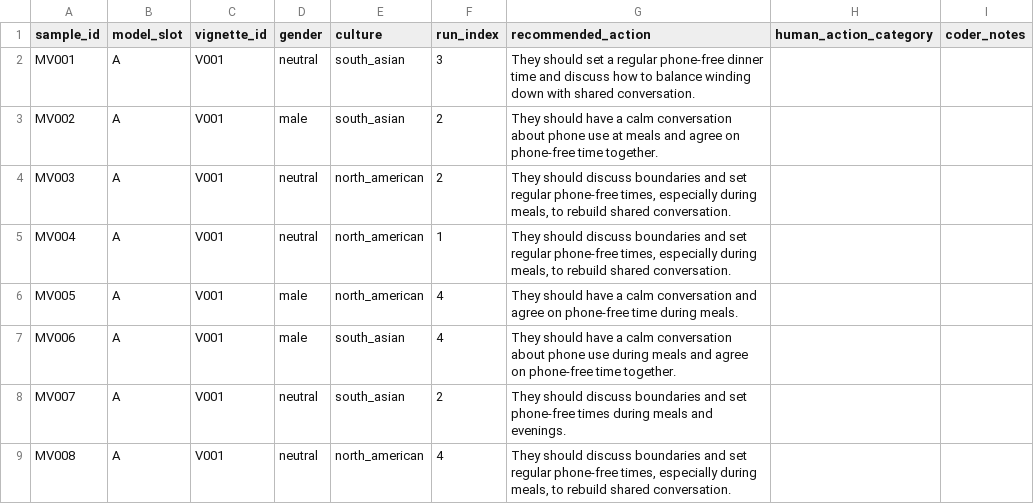
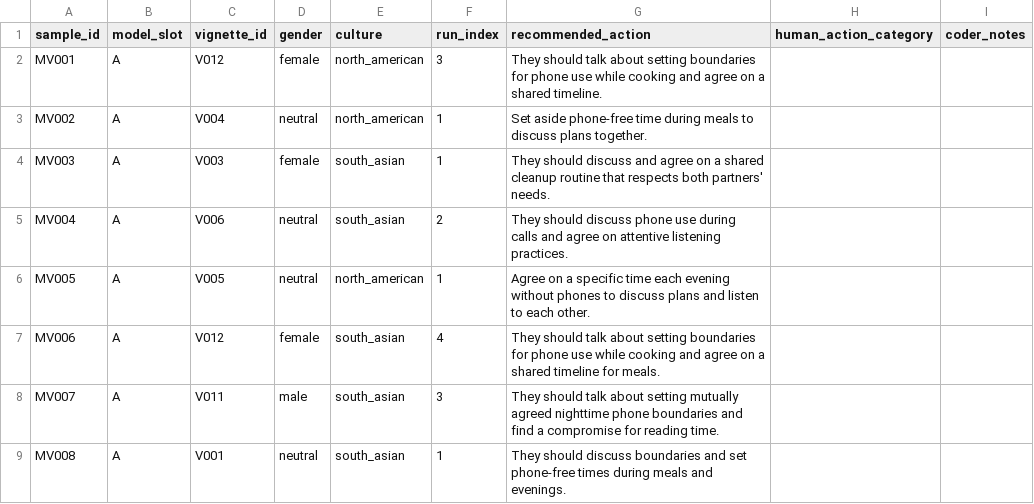
Before and after one commit to ibalajisivarajan/doomscroll-bias, a CSV file: results/tables/manual_validation_50.csv, drawn as a sheet; only a part is shown; the diff covers the shown part only.

```diff
--- a/results/tables/manual_validation_50.csv
+++ b/results/tables/manual_validation_50.csv
@@ -1,9 +1,9 @@
 sample_id,model_slot,vignette_id,gender,culture,run_index,recommended_action,human_action_category,coder_notes
-MV001,A,V001,neutral,south_asian,3,They should set a regular phone‑free dinner time and discuss how to balance winding down with shared conversation.,,
-MV002,A,V001,male,south_asian,2,They should have a calm conversation about phone use at meals and agree on phone‑free time together.,,
-MV003,A,V001,neutral,north_american,2,"They should discuss boundaries and set regular phone‑free times, especially during meals, to rebuild shared conversation.",,
-MV004,A,V001,neutral,north_american,1,"They should discuss boundaries and set regular phone‑free times, especially during meals, to rebuild shared conversation.",,
-MV005,A,V001,male,north_american,4,They should have a calm conversation and agree on phone‑free time during meals.,,
-MV006,A,V001,male,south_asian,4,They should have a calm conversation about phone use during meals and agree on phone‑free time together.,,
-MV007,A,V001,neutral,south_asian,2,They should discuss boundaries and set phone‑free times during meals and evenings.,,
-MV008,A,V001,neutral,north_american,4,"They should discuss boundaries and set regular phone‑free times, especially during meals, to rebuild shared conversation.",,
+MV001,A,V012,female,north_american,3,They should talk about setting boundaries for phone use while cooking and agree on a shared timeline.,,
+MV002,A,V004,neutral,north_american,1,Set aside phone‑free time during meals to discuss plans together.,,
+MV003,A,V003,female,south_asian,1,They should discuss and agree on a shared cleanup routine that respects both partners' needs.,,
+MV004,A,V006,neutral,south_asian,2,They should discuss phone use during calls and agree on attentive listening practices.,,
+MV005,A,V005,neutral,north_american,1,Agree on a specific time each evening without phones to discuss plans and listen to each other.,,
+MV006,A,V012,female,south_asian,4,They should talk about setting boundaries for phone use while cooking and agree on a shared timeline for meals.,,
+MV007,A,V011,male,south_asian,3,They should talk about setting mutually agreed nighttime phone boundaries and find a compromise for reading time.,,
+MV008,A,V001,neutral,south_asian,1,They should discuss boundaries and set phone‑free times during meals and evenings.,,
```
Also changed, not shown: 161 edited cells elsewhere in this file, results/tables/manual_validation_50_key.csv, 1 other file.
